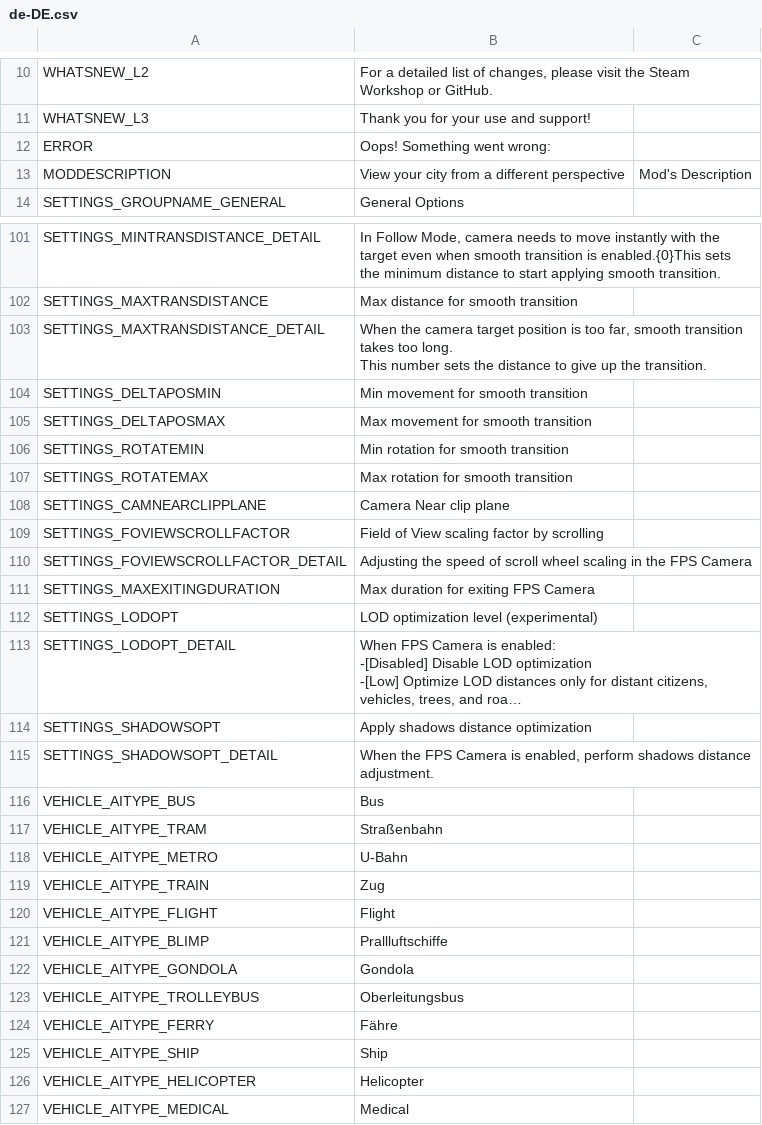
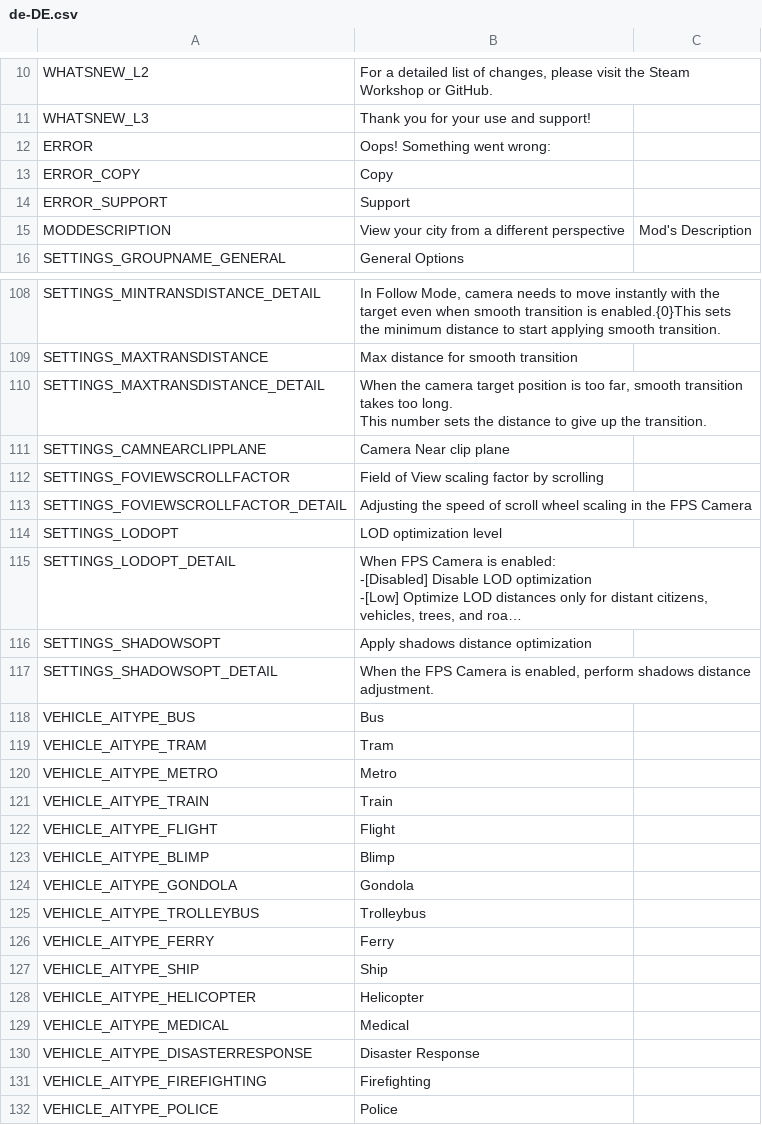
Before and after one commit to will258012/FPSCamera-Continued, a CSV file: FPSCamera/Translations/de-DE.csv, drawn as a sheet; only a part is shown, gaps mark what is left out; the shorter side is filled out with more unchanged rows; long unchanged cells end in …; removed rows and columns are numbered as before the commit, all else as after; the diff covers the shown part only; the diff names each change by its address in the sheet, - before the commit and + after, or states it on an @@ line.

Commit message:
New translations en-en.csv (German)

```diff
--- a/FPSCamera/Translations/de-DE.csv
+++ b/FPSCamera/Translations/de-DE.csv
+row 13: ERROR_COPY | Copy
+row 14: ERROR_SUPPORT | Support
-row 104: SETTINGS_DELTAPOSMIN | Min movement for smooth transition
-row 105: SETTINGS_DELTAPOSMAX | Max movement for smooth transition
-row 106: SETTINGS_ROTATEMIN | Min rotation for smooth transition
-row 107: SETTINGS_ROTATEMAX | Max rotation for smooth transition
-row 111: SETTINGS_MAXEXITINGDURATION | Max duration for exiting FPS Camera
-B114: LOD optimization level (experimental)
+B114: LOD optimization level
-B119: Straßenbahn
+B119: Tram
-B120: U-Bahn
+B120: Metro
-B121: Zug
+B121: Train
-B123: Prallluftschiffe
+B123: Blimp
-B125: Oberleitungsbus
+B125: Trolleybus
-B126: Fähre
+B126: Ferry
```
Also changed, not shown: 6 added rows and 14 edited cells elsewhere in this file.
